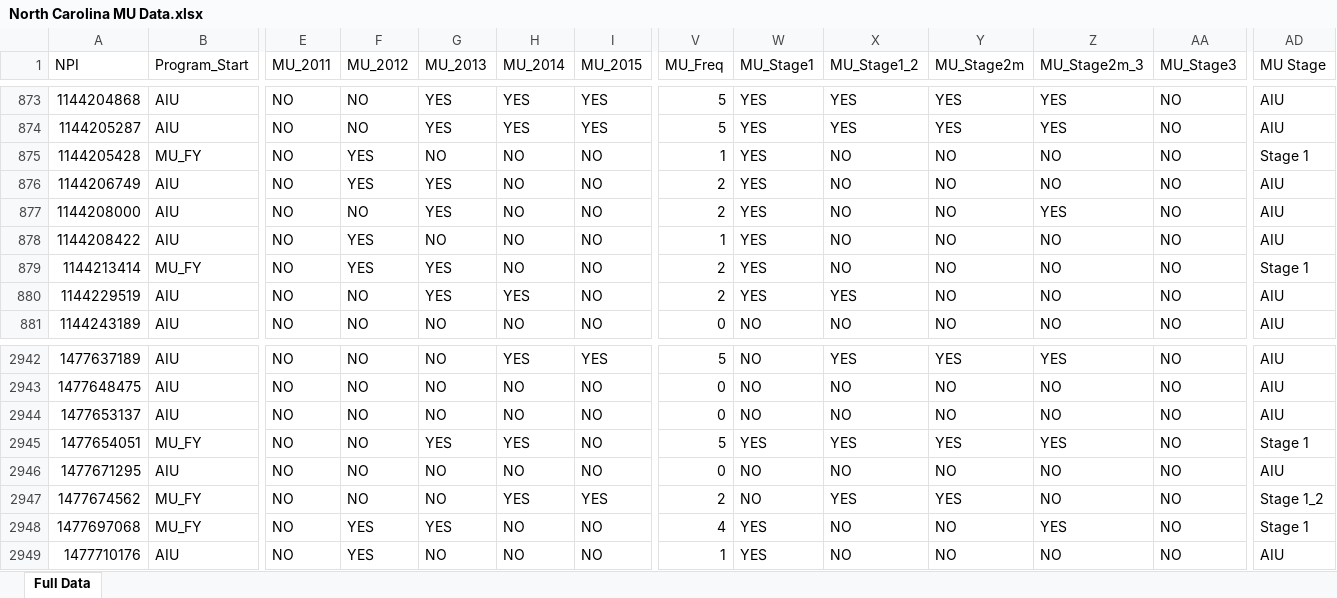
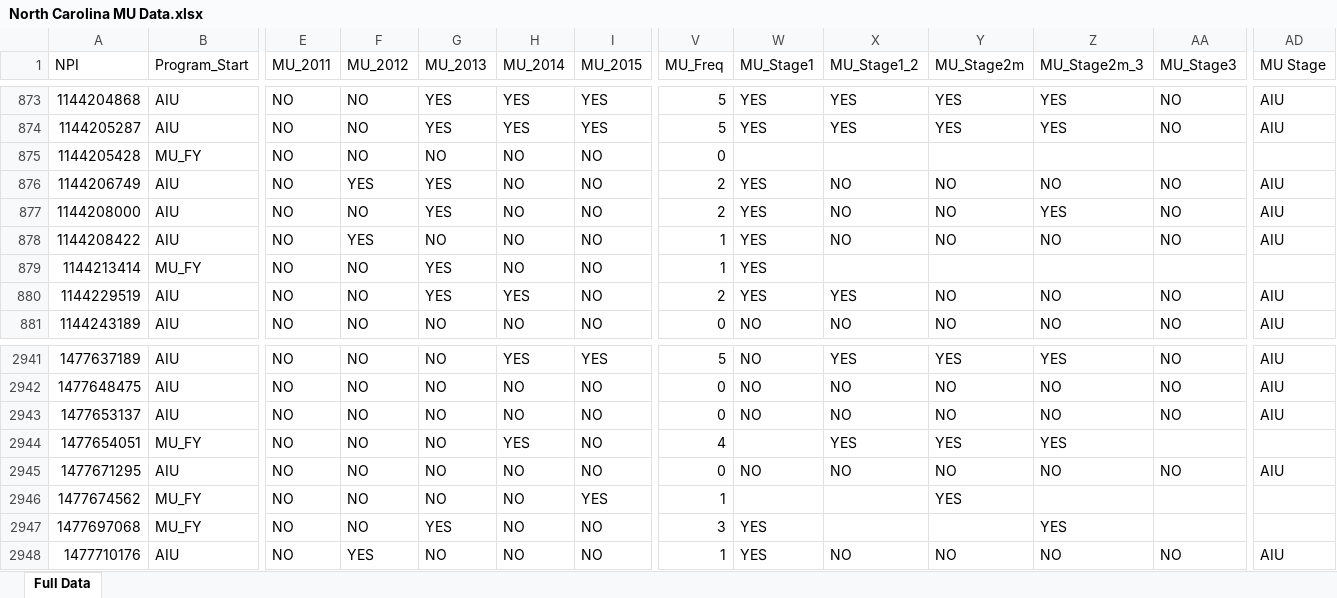
Before and after one commit to mathprof337/nc_mu_data, an Excel workbook: North Carolina MU Data.xlsx, sheet Full Data, drawn as a sheet; only a part is shown, gaps mark what is left out; values as stored, in another font and other column widths than the file's, no borders; addresses are those after the commit; the diff covers the shown part only; the diff names each change by its address in the sheet, - before the commit and + after, or states it on an @@ line.

```diff
--- a/North Carolina MU Data.xlsx (sheet Full Data)
+++ b/North Carolina MU Data.xlsx (sheet Full Data)
-F875 (MU_2012): YES
+F875 (MU_2012): NO
-V875 (MU_Freq): 1
+V875 (MU_Freq): 0
-W875 (MU_Stage1): YES
+W875 (MU_Stage1): (empty)
-X875 (MU_Stage1_2): NO
+X875 (MU_Stage1_2): (empty)
-Y875 (MU_Stage2m): NO
+Y875 (MU_Stage2m): (empty)
-Z875 (MU_Stage2m_3): NO
+Z875 (MU_Stage2m_3): (empty)
-AA875 (MU_Stage3): NO
+AA875 (MU_Stage3): (empty)
-AD875 (MU Stage): Stage 1
+AD875 (MU Stage): (empty)
-F879 (MU_2012): YES
+F879 (MU_2012): NO
-V879 (MU_Freq): 2
+V879 (MU_Freq): 1
-X879 (MU_Stage1_2): NO
+X879 (MU_Stage1_2): (empty)
-Y879 (MU_Stage2m): NO
+Y879 (MU_Stage2m): (empty)
-Z879 (MU_Stage2m_3): NO
+Z879 (MU_Stage2m_3): (empty)
-AA879 (MU_Stage3): NO
+AA879 (MU_Stage3): (empty)
-AD879 (MU Stage): Stage 1
+AD879 (MU Stage): (empty)
-G2944 (MU_2013): YES
+G2944 (MU_2013): NO
-V2944 (MU_Freq): 5
+V2944 (MU_Freq): 4
-W2944 (MU_Stage1): YES
+W2944 (MU_Stage1): (empty)
-AA2944 (MU_Stage3): NO
+AA2944 (MU_Stage3): (empty)
-AD2944 (MU Stage): Stage 1
+AD2944 (MU Stage): (empty)
-H2946 (MU_2014): YES
+H2946 (MU_2014): NO
-V2946 (MU_Freq): 2
+V2946 (MU_Freq): 1
-W2946 (MU_Stage1): NO
+W2946 (MU_Stage1): (empty)
-X2946 (MU_Stage1_2): YES
+X2946 (MU_Stage1_2): (empty)
-Z2946 (MU_Stage2m_3): NO
+Z2946 (MU_Stage2m_3): (empty)
-AA2946:AA2947 (MU_Stage3): NO
+AA2946:AA2947 (MU_Stage3): (empty)
-AD2946 (MU Stage): Stage 1_2
+AD2946 (MU Stage): (empty)
-F2947 (MU_2012): YES
+F2947 (MU_2012): NO
-V2947 (MU_Freq): 4
+V2947 (MU_Freq): 3
-X2947 (MU_Stage1_2): NO
+X2947 (MU_Stage1_2): (empty)
-Y2947 (MU_Stage2m): NO
+Y2947 (MU_Stage2m): (empty)
-AD2947 (MU Stage): Stage 1
+AD2947 (MU Stage): (empty)
```
Also changed, not shown: 1 removed row and 1079 edited cells elsewhere in this sheet, FL Comparable MU Data.xlsx.
